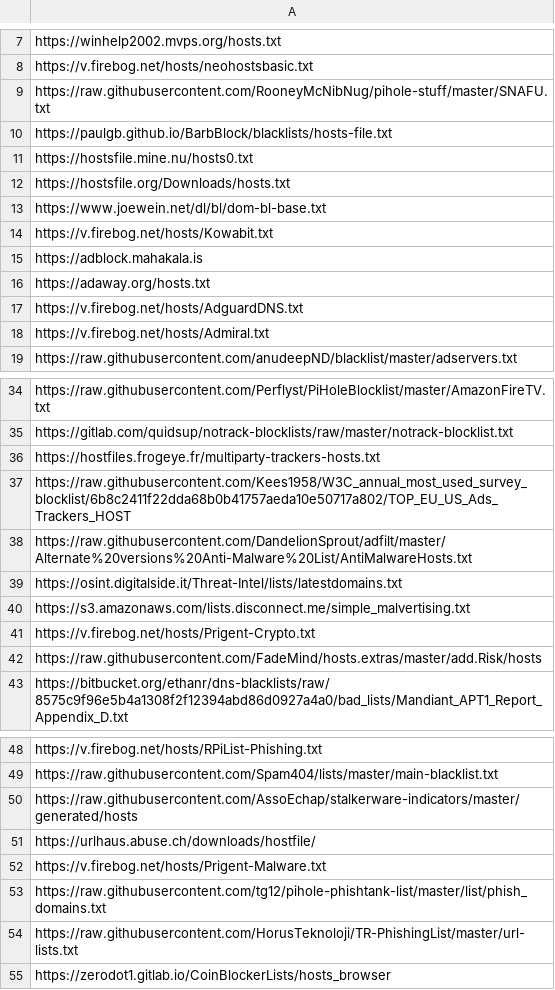
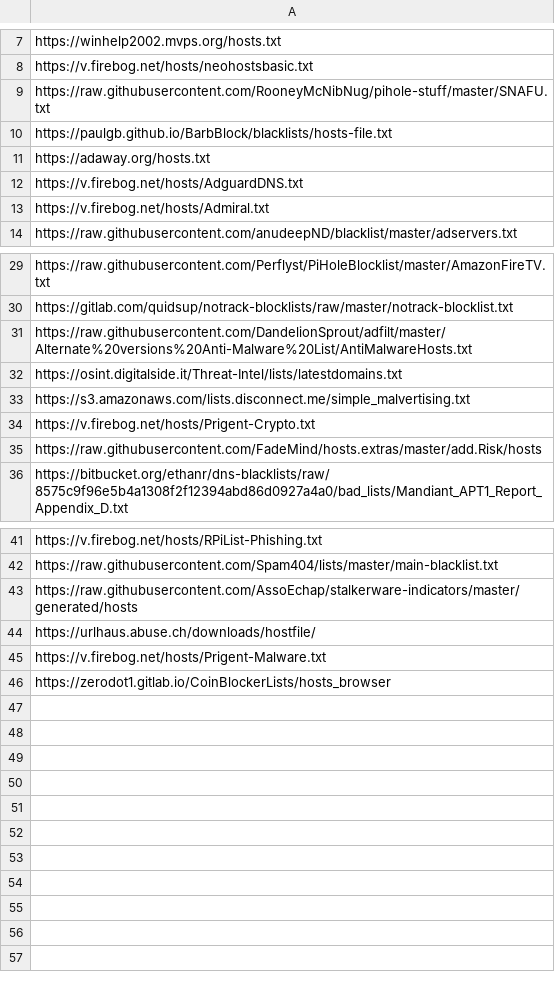
Before and after one commit to ChathuraJW/my_pihole_addlists, a CSV file: downloads/url_list.csv, drawn as a sheet; only a part is shown, gaps mark what is left out; the diff names each change by its address in the sheet, - before the commit and + after, or states it on an @@ line.

```diff
--- a/downloads/url_list.csv
+++ b/downloads/url_list.csv
-row 11: https://hostsfile.mine.nu/hosts0.txt
-row 12: https://hostsfile.org/Downloads/hosts.txt
-row 13: https://www.joewein.net/dl/bl/dom-bl-base.txt
-row 14: https://v.firebog.net/hosts/Kowabit.txt
-row 15: https://adblock.mahakala.is
-row 36: https://hostfiles.frogeye.fr/multiparty-trackers-hosts.txt
-row 37: https://raw.githubusercontent.com/Kees1958/W3C_annual_most_used_survey_blocklist/6b8c2411f22dda68b0b41757aeda10e50717a802/TOP_EU_US_Ads_Trackers_HOST
-row 53: https://raw.githubusercontent.com/tg12/pihole-phishtank-list/master/list/phish_domains.txt
-row 54: https://raw.githubusercontent.com/HorusTeknoloji/TR-PhishingList/master/url-lists.txt
```
Also changed, not shown: 2 other files.
